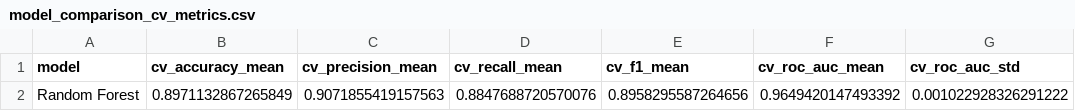
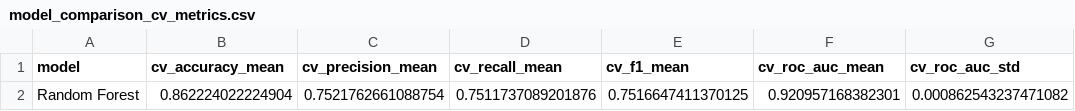
Before and after one commit to cici08051005/GR5243_Project4_end_to_end_ml, a CSV file: data/processed/model_comparison_cv_metrics.csv, drawn as a sheet; removed rows and columns are numbered as before the commit, all else as after; the diff names each change by its address in the sheet, - before the commit and + after, or states it on an @@ line.

```diff
--- a/data/processed/model_comparison_cv_metrics.csv
+++ b/data/processed/model_comparison_cv_metrics.csv
-row 2: Random Forest | 0.8971132867265849 | 0.9071855419157563 | 0.8847688720570076 | 0.8958295587264656 | 0.9649420147493392 | 0.001022928326291222
+row 2: Random Forest | 0.862224022224904 | 0.7521762661088754 | 0.7511737089201876 | 0.7516647411370125 | 0.920957168382301 | 0.000862543237471082
```
Also changed, not shown: data/processed/model_comparison_test_metrics.csv, data/processed/random_forest_feature_importance.csv, 12 other files.
